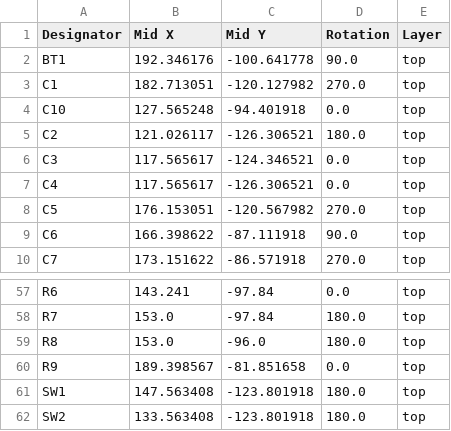
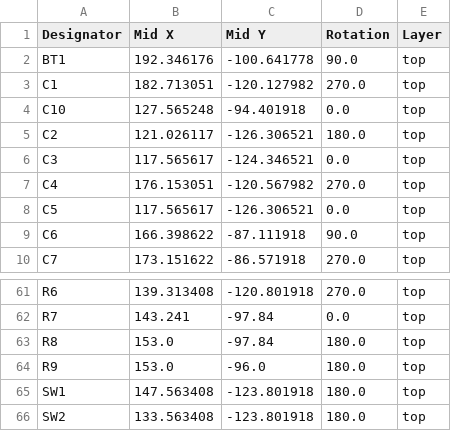
Before and after one commit to KOUNOLAB/patchwork-devboard, a CSV file: Outputs/positions.csv, drawn as a sheet; only a part is shown, gaps mark what is left out; addresses are those after the commit; the diff covers the shown part only; the diff names each change by its address in the sheet, - before the commit and + after, or states it on an @@ line.

```diff
--- a/Outputs/positions.csv
+++ b/Outputs/positions.csv
-B7 (Mid X): 117.565617
+B7 (Mid X): 176.153051
-C7 (Mid Y): -126.306521
+C7 (Mid Y): -120.567982
-D7 (Rotation): 0.0
+D7 (Rotation): 270.0
-B8 (Mid X): 176.153051
+B8 (Mid X): 117.565617
-C8 (Mid Y): -120.567982
+C8 (Mid Y): -126.306521
-D8 (Rotation): 270.0
+D8 (Rotation): 0.0
-B61 (Mid X): 143.241
+B61 (Mid X): 139.313408
-C61 (Mid Y): -97.84
+C61 (Mid Y): -120.801918
-D61 (Rotation): 0.0
+D61 (Rotation): 270.0
-B62 (Mid X): 153.0
+B62 (Mid X): 143.241
-D62 (Rotation): 180.0
+D62 (Rotation): 0.0
-C63 (Mid Y): -96.0
+C63 (Mid Y): -97.84
-B64 (Mid X): 189.398567
+B64 (Mid X): 153.0
-C64 (Mid Y): -81.851658
+C64 (Mid Y): -96.0
-D64 (Rotation): 0.0
+D64 (Rotation): 180.0
```
Also changed, not shown: 4 added rows and 59 edited cells elsewhere in this file, Outputs/bom.csv, Outputs/designators.csv, 5 other files.
